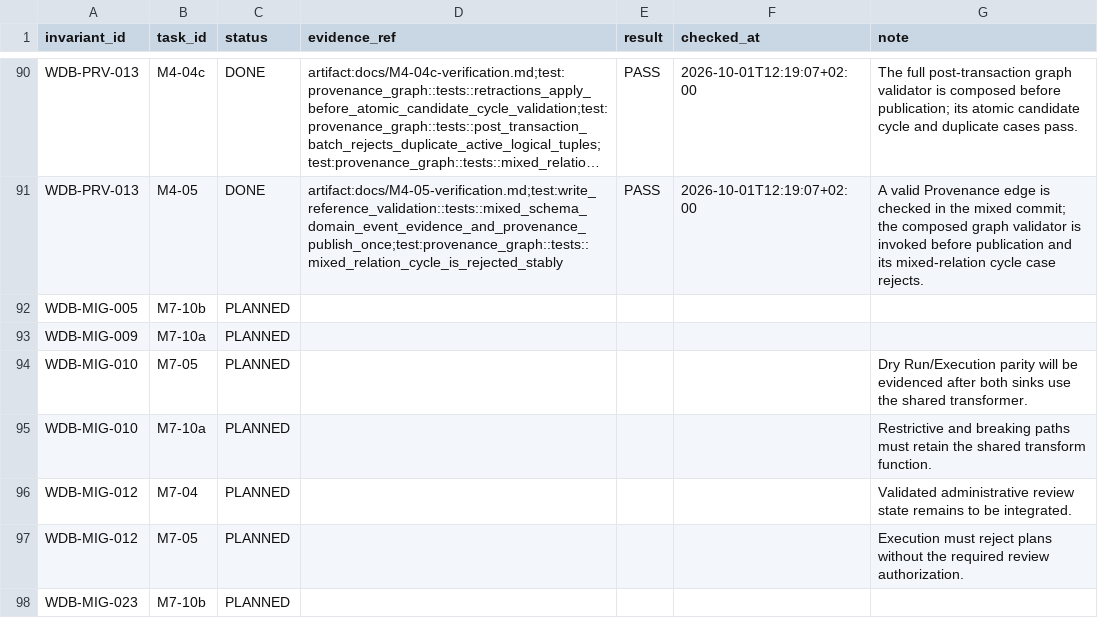
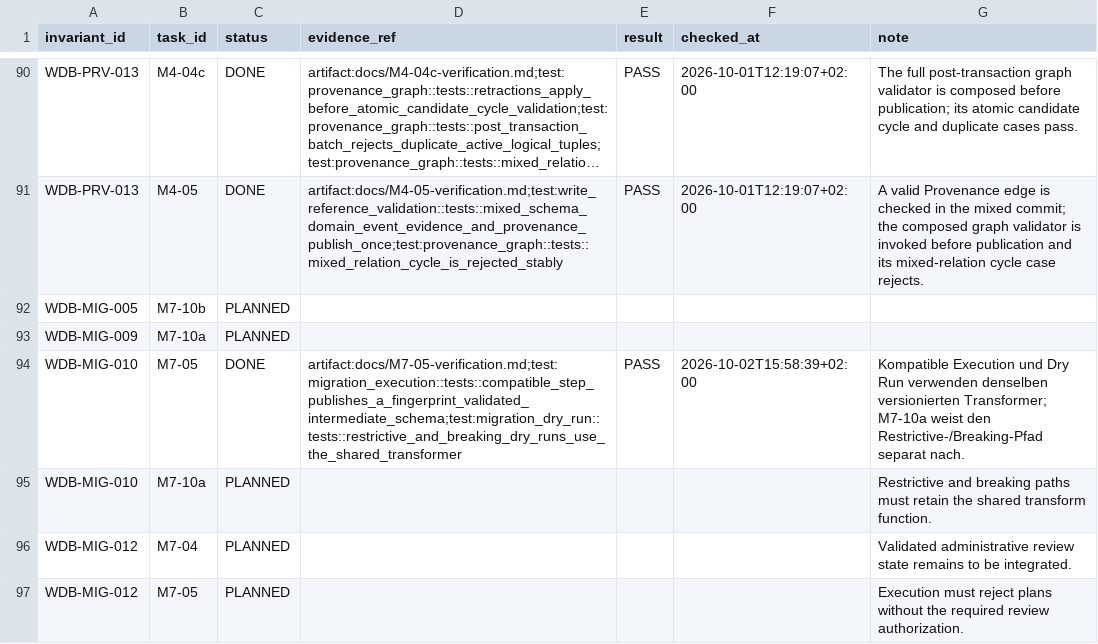
Before and after one commit to klarck36/WorldDB, a TSV file: WorldDB_1.0_Folgebelege.tsv, drawn as a sheet; only a part is shown, gaps mark what is left out; the shorter side is filled out with more unchanged rows; long unchanged cells end in ….

```diff
--- a/WorldDB_1.0_Folgebelege.tsv
+++ b/WorldDB_1.0_Folgebelege.tsv
@@ -93,3 +93,3 @@ WDB-MIG-005	M7-10b	PLANNED
 WDB-MIG-009	M7-10a	PLANNED				
-WDB-MIG-010	M7-05	PLANNED				Dry Run/Execution parity will be evidenced after both sinks use the shared transformer.
+WDB-MIG-010	M7-05	DONE	artifact:docs/M7-05-verification.md;test:migration_execution::tests::compatible_step_publishes_a_fingerprint_validated_intermediate_schema;test:migration_dry_run::tests::restrictive_and_breaking_dry_runs_use_the_shared_transformer	PASS	2026-10-02T15:58:39+02:00	Kompatible Execution und Dry Run verwenden denselben versionierten Transformer; M7-10a weist den Restrictive-/Breaking-Pfad separat nach.
 WDB-MIG-010	M7-10a	PLANNED				Restrictive and breaking paths must retain the shared transform function.
```
Also changed, not shown: WorldDB_1.0_Invariantenabdeckung.tsv, WorldDB_1.0_Taskregister.tsv, 15 other files.
